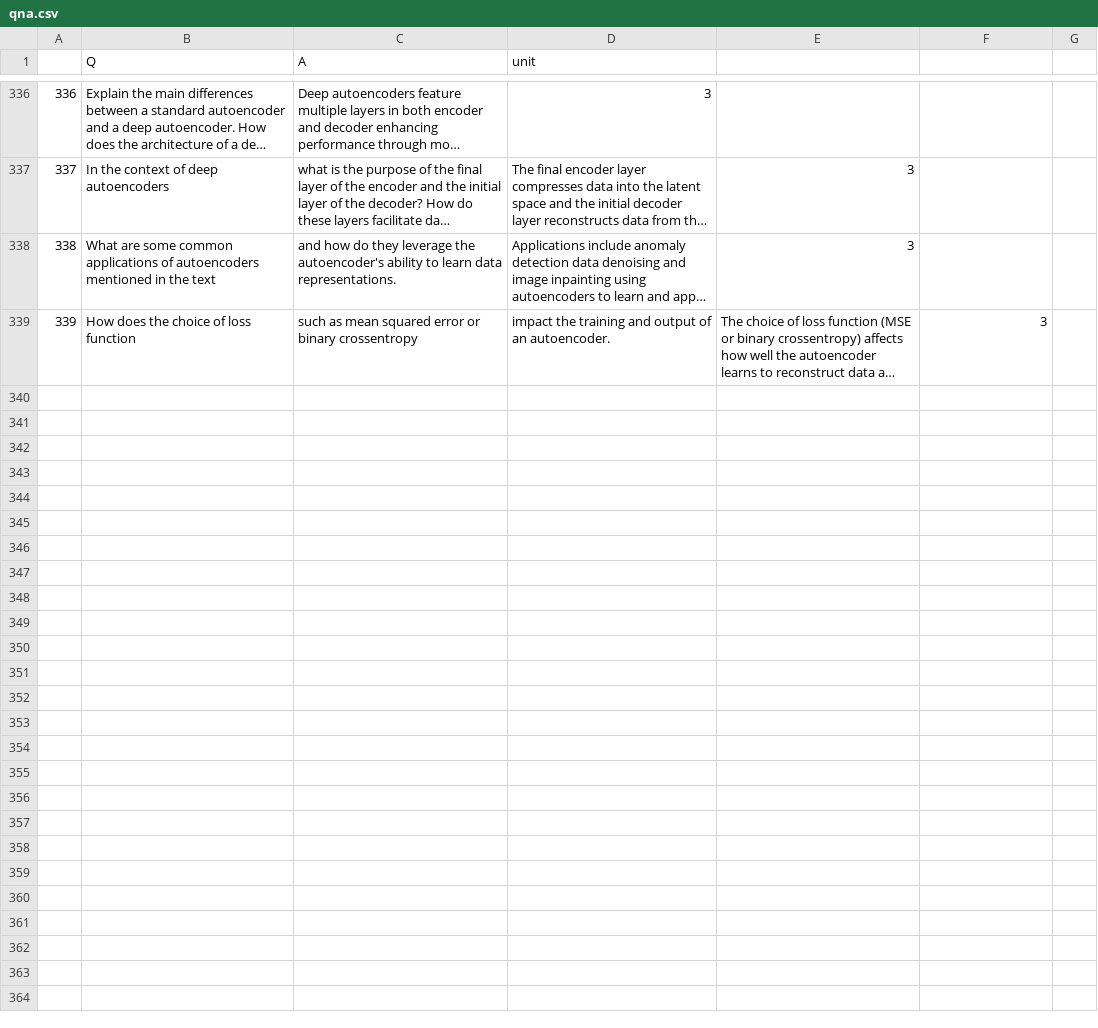
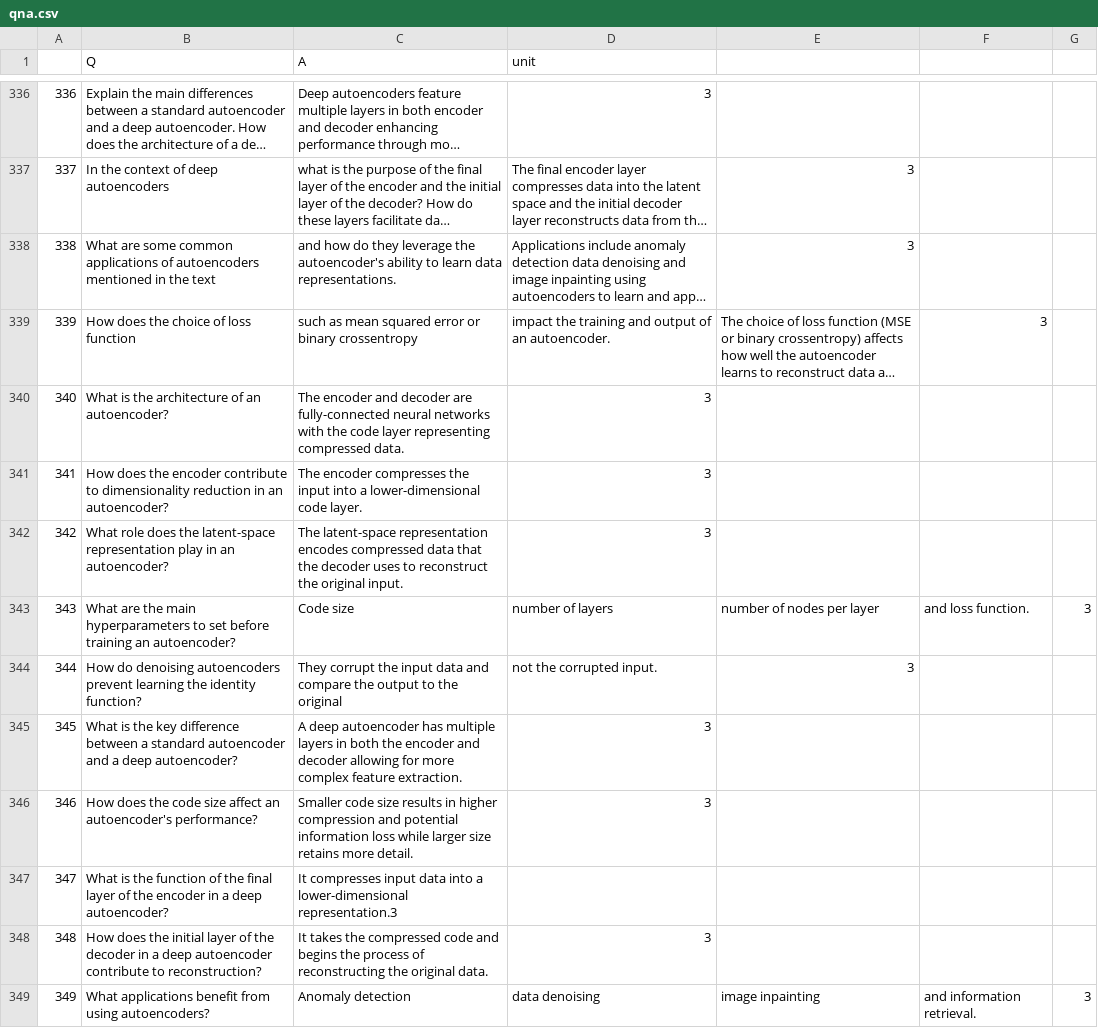
Before and after one commit to viswa3024/aiml-capstone-project, a CSV file: question-answering/qna/qna.csv, drawn as a sheet; only a part is shown, gaps mark what is left out; long unchanged cells end in …; the diff names each change by its address in the sheet, - before the commit and + after, or states it on an @@ line.

Commit message:
Update qna.csv

```diff
--- a/question-answering/qna/qna.csv
+++ b/question-answering/qna/qna.csv
+row 340: 340 | What is the architecture of an autoencoder? | The encoder and decoder are fully-connected neural networks with the code layer representing compressed data. | 3
+row 341: 341 | How does the encoder contribute to dimensionality reduction in an autoencoder? | The encoder compresses the input into a lower-dimensional code layer. | 3
+row 342: 342 | What role does the latent-space representation play in an autoencoder? | The latent-space representation encodes compressed data that the decoder uses to reconstruct the original input. | 3
+row 343: 343 | What are the main hyperparameters to set before training an autoencoder? | Code size | number of layers | number of nodes per layer | and loss function. | 3
+row 344: 344 | How do denoising autoencoders prevent learning the identity function? | They corrupt the input data and compare the output to the original | not the corrupted input. | 3
+row 345: 345 | What is the key difference between a standard autoencoder and a deep autoencoder? | A deep autoencoder has multiple layers in both the encoder and decoder allowing for more complex feature extraction. | 3
+row 346: 346 | How does the code size affect an autoencoder's performance? | Smaller code size results in higher compression and potential information loss while larger size retains more detail. | 3
+row 347: 347 | What is the function of the final layer of the encoder in a deep autoencoder? | It compresses input data into a lower-dimensional representation.3
+row 348: 348 | How does the initial layer of the decoder in a deep autoencoder contribute to reconstruction? | It takes the compressed code and begins the process of reconstructing the original data. | 3
+row 349: 349 | What applications benefit from using autoencoders? | Anomaly detection | data denoising | image inpainting | and information retrieval. | 3
```
